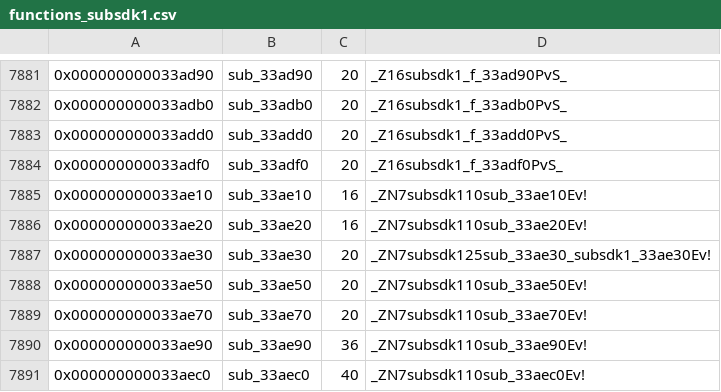
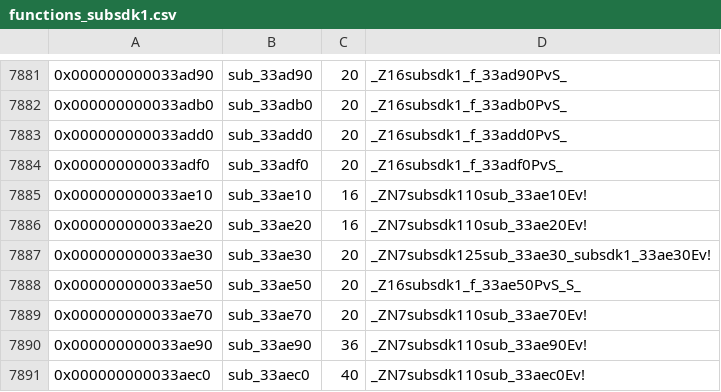
Before and after one commit to charlieduzstuf/pokesword, a CSV file: data/functions_subsdk1.csv, drawn as a sheet; only a part is shown, gaps mark what is left out; the diff covers the shown part only.

```diff
--- a/data/functions_subsdk1.csv
+++ b/data/functions_subsdk1.csv
@@ -7887,3 +7887,3 @@
 0x000000000033ae30,sub_33ae30,20,_ZN7subsdk125sub_33ae30_subsdk1_33ae30Ev!
-0x000000000033ae50,sub_33ae50,20,_ZN7subsdk110sub_33ae50Ev!
+0x000000000033ae50,sub_33ae50,20,_Z16subsdk1_f_33ae50PvS_S_
 0x000000000033ae70,sub_33ae70,20,_ZN7subsdk110sub_33ae70Ev!
```
Also changed, not shown: 10 edited cells elsewhere in this file, data/functions_subsdk0.csv, 45 other files.
